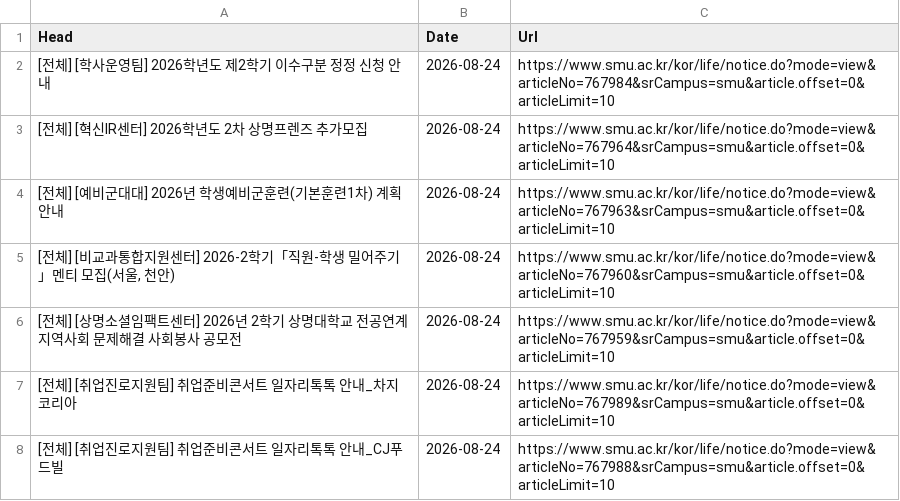
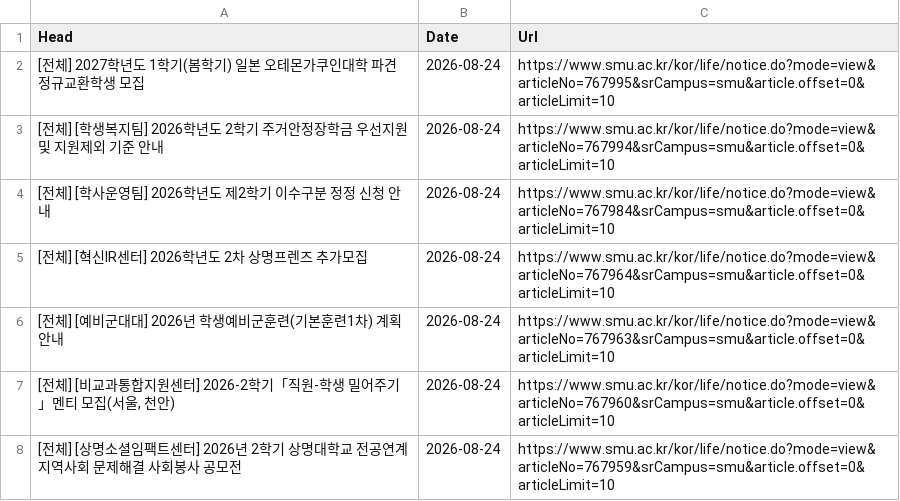
Before and after one commit to sondg921/SMU_Notice, a CSV file: notice.csv, drawn as a sheet; only a part is shown; the shorter side is filled out with more unchanged rows; the diff names each change by its address in the sheet, - before the commit and + after, or states it on an @@ line.

```diff
--- a/notice.csv
+++ b/notice.csv
+row 2: [전체] 2027학년도 1학기(봄학기) 일본 오테몬가쿠인대학 파견 정규교환학생 모집 | 2026-08-24 | https://www.smu.ac.kr/kor/life/notice.do?mode=view&articleNo=767995&srCampus=smu&article.offset=0&articleLimit=10
+row 3: [전체] [학생복지팀] 2026학년도 2학기 주거안정장학금 우선지원 및 지원제외 기준 안내 | 2026-08-24 | https://www.smu.ac.kr/kor/life/notice.do?mode=view&articleNo=767994&srCampus=smu&article.offset=0&articleLimit=10
```
Also changed, not shown: 1 other file.
